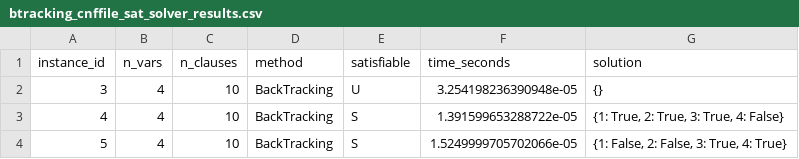
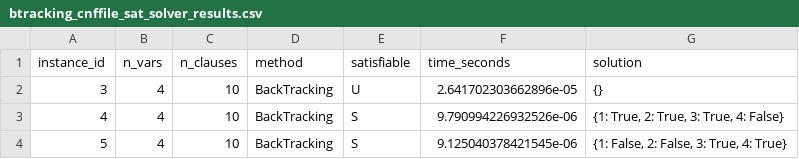
Before and after one commit to emilyynorton/Project1-TOC, a CSV file: results/btracking_cnffile_sat_solver_results.csv, drawn as a sheet.

```diff
--- a/results/btracking_cnffile_sat_solver_results.csv
+++ b/results/btracking_cnffile_sat_solver_results.csv
@@ -1,4 +1,4 @@
 instance_id,n_vars,n_clauses,method,satisfiable,time_seconds,solution
-3,4,10,BackTracking,U,3.254198236390948e-05,{}
-4,4,10,BackTracking,S,1.391599653288722e-05,"{1: True, 2: True, 3: True, 4: False}"
-5,4,10,BackTracking,S,1.5249999705702066e-05,"{1: False, 2: False, 3: True, 4: True}"
+3,4,10,BackTracking,U,2.641702303662896e-05,{}
+4,4,10,BackTracking,S,9.790994226932526e-06,"{1: True, 2: True, 3: True, 4: False}"
+5,4,10,BackTracking,S,9.125040378421545e-06,"{1: False, 2: False, 3: True, 4: True}"
```
Also changed, not shown: results/brute_force_cnffile_sat_solver_results.csv, 6 other files.
